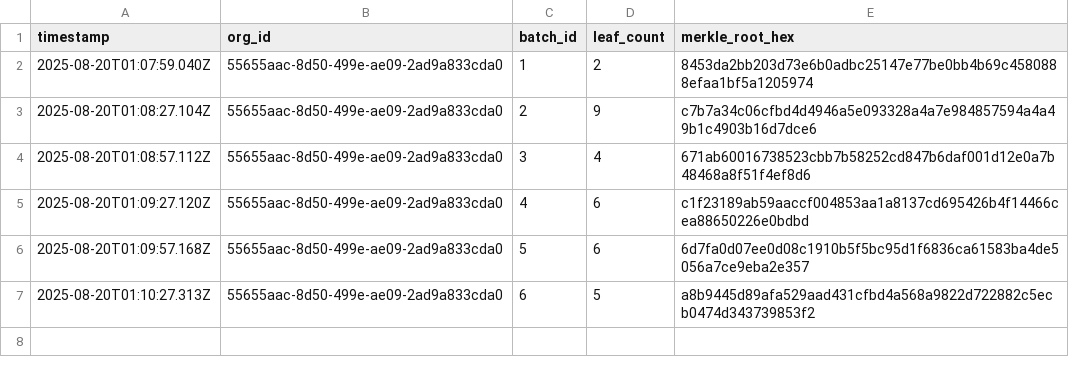
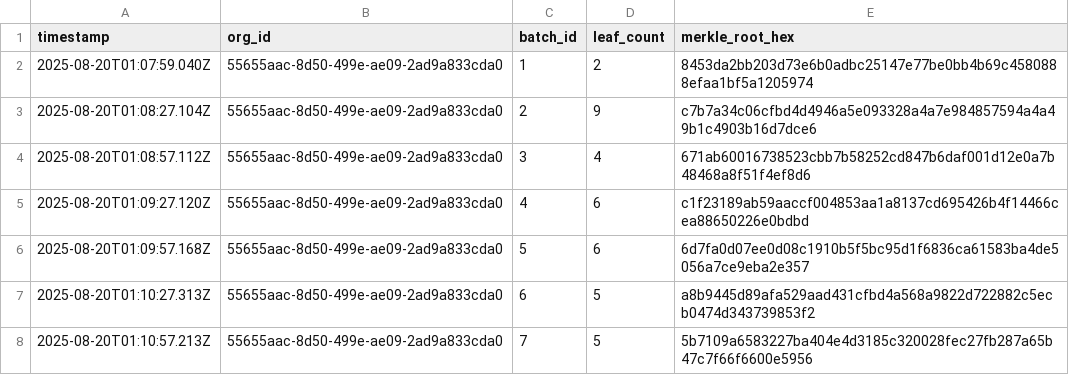
Before and after one commit to traceprompt/open-anchors, a CSV file: 2025-08-20.csv, drawn as a sheet.

Commit message:
anchor 1 roots (2025-08-20)

```diff
--- a/2025-08-20.csv
+++ b/2025-08-20.csv
@@ -7 +7,2 @@ timestamp,org_id,batch_id,leaf_count,merkle_root_hex
 2025-08-20T01:10:27.313Z,55655aac-8d50-499e-ae09-2ad9a833cda0,6,5,a8b9445d89afa529aad431cfbd4a568a9822d722882c5ecb0474d343739853f2
+2025-08-20T01:10:57.213Z,55655aac-8d50-499e-ae09-2ad9a833cda0,7,5,5b7109a6583227ba404e4d3185c320028fec27fb287a65b47c7f66f6600e5956
```
